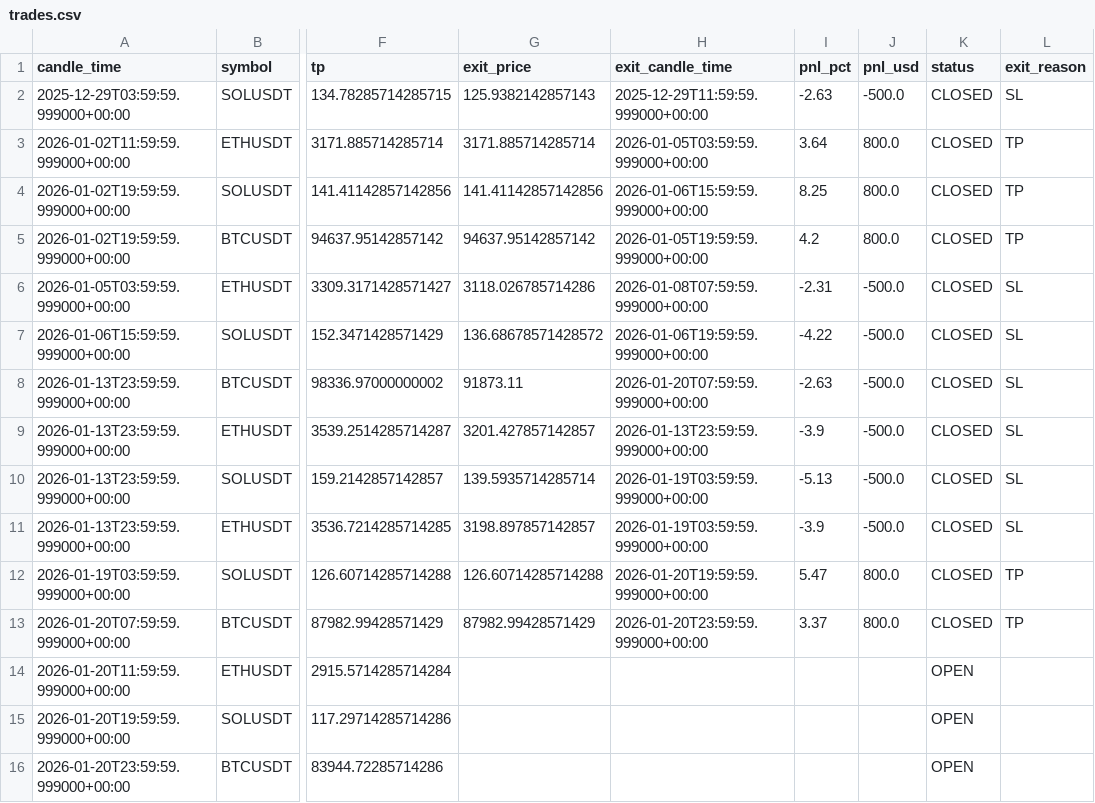
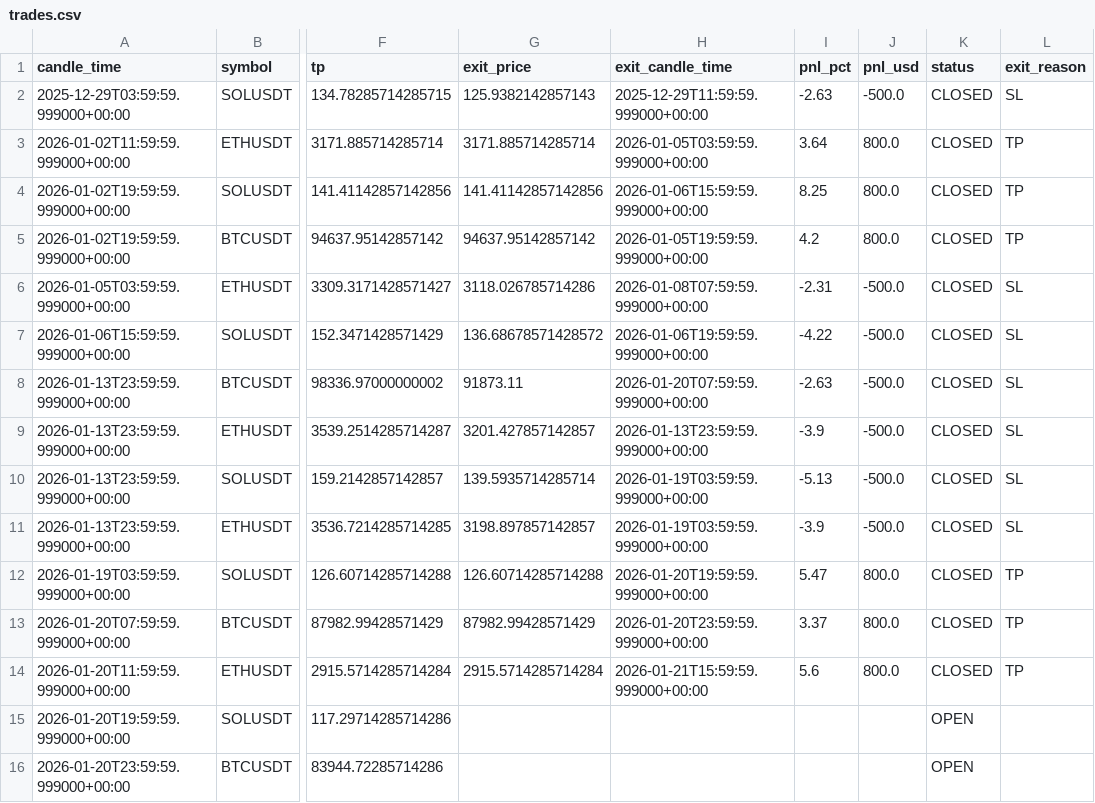
Before and after one commit to kushgbisen/cron-trader, a CSV file: logs/weekly_breakout/trades.csv, drawn as a sheet; only a part is shown, gaps mark what is left out; the diff names each change by its address in the sheet, - before the commit and + after, or states it on an @@ line.

```diff
--- a/logs/weekly_breakout/trades.csv
+++ b/logs/weekly_breakout/trades.csv
-G14 (exit_price): (empty)
+G14 (exit_price): 2915.5714285714284
-H14 (exit_candle_time): (empty)
+H14 (exit_candle_time): 2026-01-21T15:59:59.999000+00:00
-I14 (pnl_pct): (empty)
+I14 (pnl_pct): 5.6
-J14 (pnl_usd): (empty)
+J14 (pnl_usd): 800.0
-K14 (status): OPEN
+K14 (status): CLOSED
-L14 (exit_reason): (empty)
+L14 (exit_reason): TP
```
Also changed, not shown: 7 other files.
